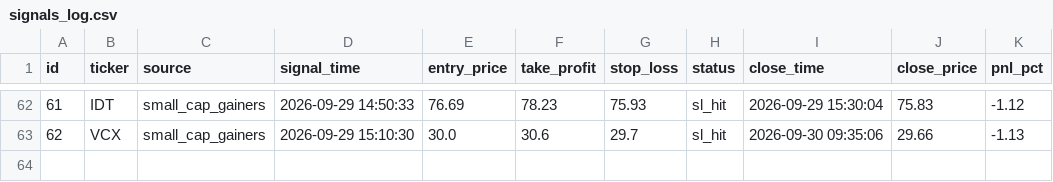
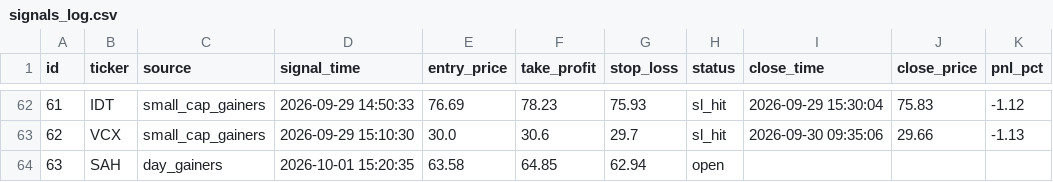
Before and after one commit to emrem2382-byte/daytrading, a CSV file: signals_log.csv, drawn as a sheet; only a part is shown, gaps mark what is left out; the diff names each change by its address in the sheet, - before the commit and + after, or states it on an @@ line.

```diff
--- a/signals_log.csv
+++ b/signals_log.csv
+row 64: 63 | SAH | day_gainers | 2026-10-01 15:20:35 | 63.58 | 64.85 | 62.94 | open
```
Also changed, not shown: 1 other file.
